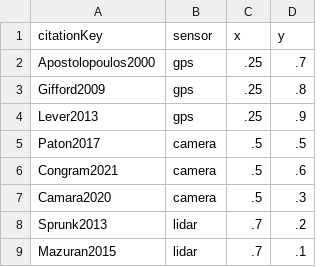
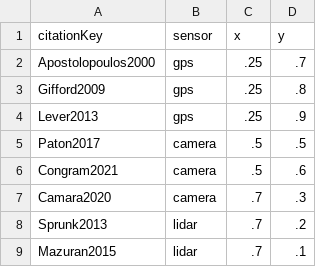
Before and after one commit to norlab-ulaval/publication_FR2021_DominicBaril, a CSV file: figs/RW_graph/citations.csv, drawn as a sheet.

```diff
--- a/figs/RW_graph/citations.csv
+++ b/figs/RW_graph/citations.csv
@@ -6,3 +6,3 @@ Paton2017, camera, .5, .5
 Congram2021, camera, .5, .6
-Camara2020, camera, .5, .3
+Camara2020, camera, .7, .3
 Sprunk2013, lidar, .7, .2
```
Also changed, not shown: 2 other files.
